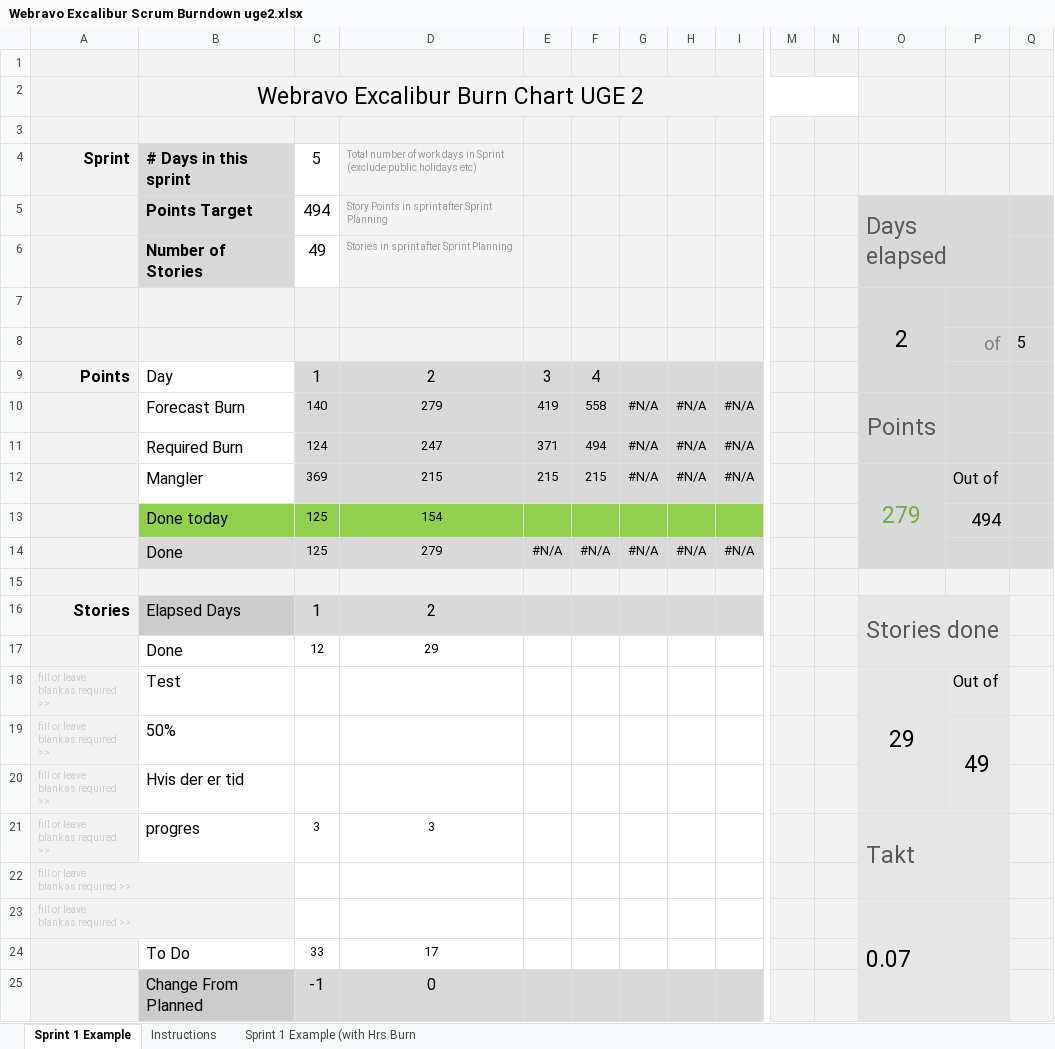
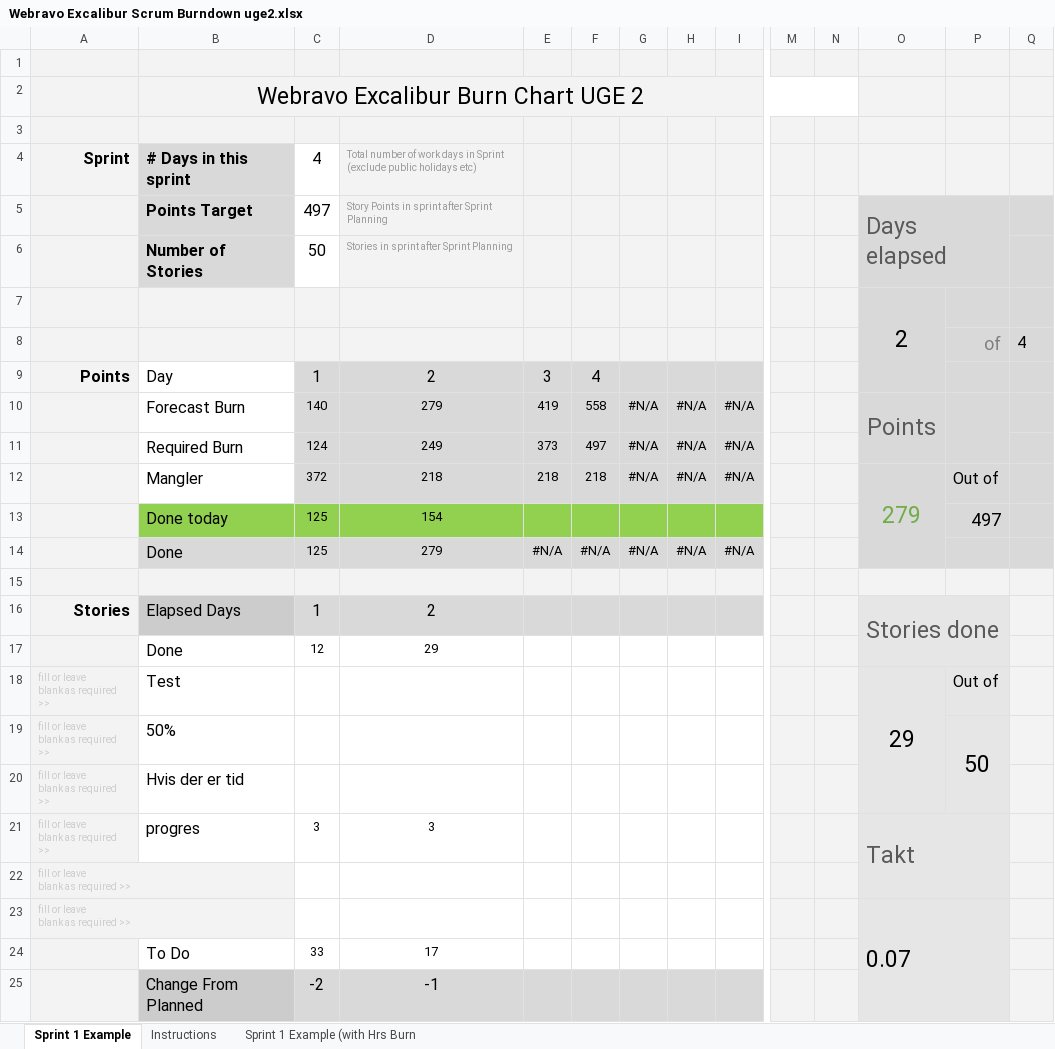
Before and after one commit to Mandrop/Excalibur, an Excel workbook: gruppearbejde/Webravo Excalibur Scrum Burndown uge2.xlsx, sheet Sprint 1 Example, drawn as a sheet; only a part is shown, gaps mark what is left out; values as stored, in another font and other column widths than the file's, no borders; charts and pictures and conditional formats not drawn; removed rows and columns are numbered as before the commit, all else as after; rows hold the shown columns only; the diff names each change by its address in the sheet, - before the commit and + after, or states it on an @@ line.

```diff
--- a/gruppearbejde/Webravo Excalibur Scrum Burndown uge2.xlsx (sheet Sprint 1 Example)
+++ b/gruppearbejde/Webravo Excalibur Scrum Burndown uge2.xlsx (sheet Sprint 1 Example)
-C4: 5
+C4: 4
-C5 (4): 494
+C5 (4): 497
-C6 (4): 49
+C6 (4): 50
-Q8: 5
+Q8: 4
-D11: 247
+D11: 249
-E11: 371
+E11: 373
-F11: 494
+F11: 497
-C12 (4): 369
+C12 (4): 372
-D12: 215
+D12: 218
-E12: 215
+E12: 218
-F12: 215
+F12: 218
-P13: 494
+P13: 497
-P19: 49
+P19: 50
-row 25:  | Change From Planned | -1 | 0
+row 25:  | Change From Planned | -2 | -1
```
Also changed, not shown: charts or pictures, 7 other files.
